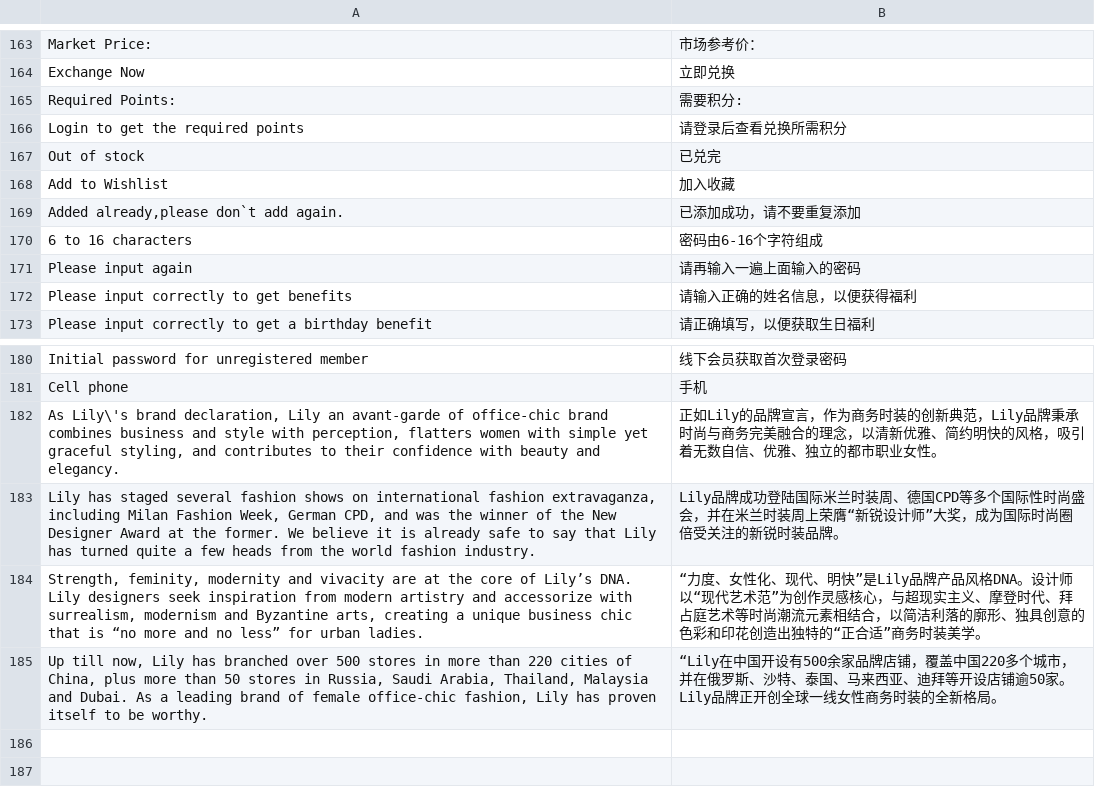
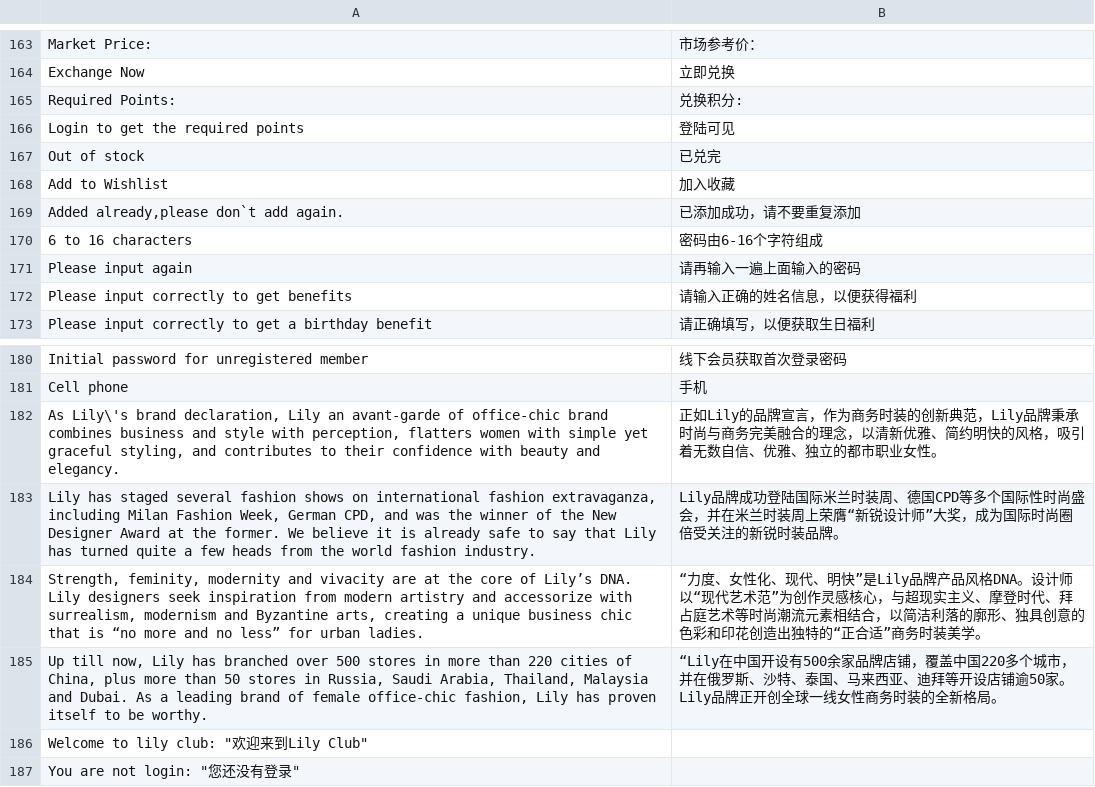
Before and after one commit to jackey/m_app, a CSV file: app/locale/zh_CN/Mage_Page.csv, drawn as a sheet; only a part is shown, gaps mark what is left out; the diff names each change by its address in the sheet, - before the commit and + after, or states it on an @@ line.

```diff
--- a/app/locale/zh_CN/Mage_Page.csv
+++ b/app/locale/zh_CN/Mage_Page.csv
-B165: 需要积分:
+B165: 兑换积分:
-B166: 请登录后查看兑换所需积分
+B166: 登陆可见
+row 186: Welcome to lily club: "欢迎来到Lily Club"
+row 187: You are not login: "您还没有登录"
```
Also changed, not shown: 4 other files.
